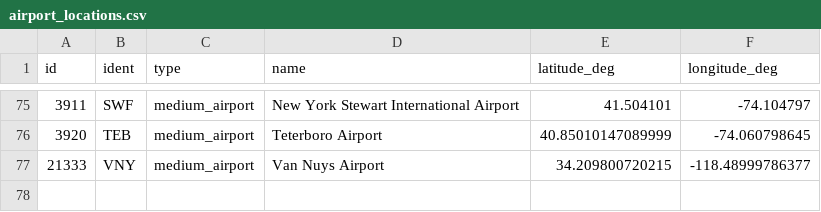
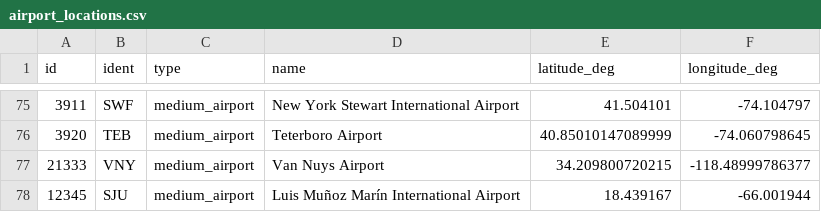
Before and after one commit to nordstroem92/Data-Visualization-of-US-flight-patterns, a CSV file: airport_locations.csv, drawn as a sheet; only a part is shown, gaps mark what is left out; the diff names each change by its address in the sheet, - before the commit and + after, or states it on an @@ line.

Commit message:
added Luis Muñoz Marín International Airport to airport_locations

```diff
--- a/airport_locations.csv
+++ b/airport_locations.csv
+row 78: 12345 | SJU | medium_airport | Luis Muñoz Marín International Airport | 18.439167 | -66.001944
```
